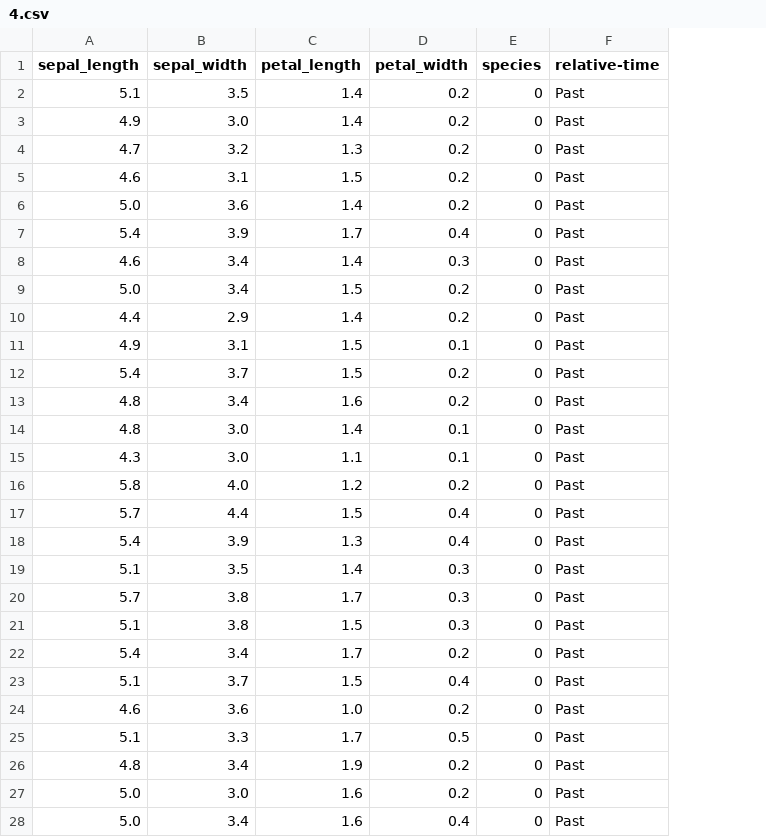
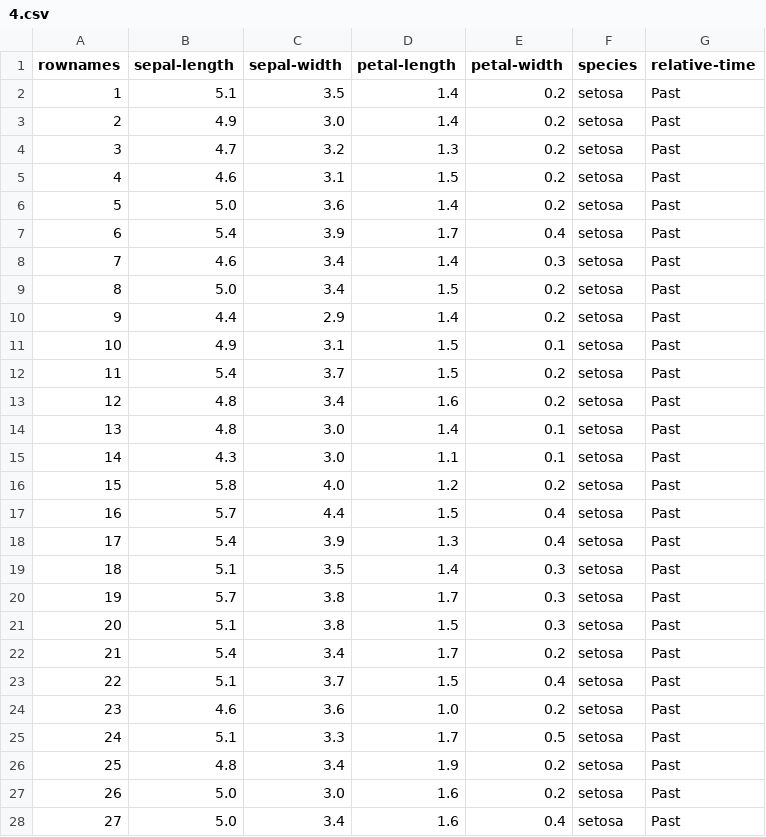
Before and after one commit to scicloj/hanamicloth, a CSV file: docs/hanamicloth.walkthrough_files/4.csv, drawn as a sheet; only a part is shown; addresses are those after the commit; the diff covers the shown part only; the diff names each change by its address in the sheet, - before the commit and + after, or states it on an @@ line.

```diff
--- a/docs/hanamicloth.walkthrough_files/4.csv
+++ b/docs/hanamicloth.walkthrough_files/4.csv
+column A (rownames), rows 2-28: 1 | 2 | 3 | 4 | 5 | 6 | 7 | 8 | 9 | 10 | 11 | 12 | 13 | 14 | 15 | 16 | 17 | 18 | 19 | 20 | 21 | 22 | 23 | 24 | 25 | 26 | 27
-B1: sepal_length
+B1: sepal-length
-C1: sepal_width
+C1: sepal-width
-D1: petal_length
+D1: petal-length
-E1: petal_width
+E1: petal-width
-F2:F28 (species): 0
+F2:F28 (species): setosa
```
Also changed, not shown: 123 edited cells elsewhere in this file, docs/hanamicloth.walkthrough_files/0.csv, docs/hanamicloth.walkthrough_files/3.csv, 9 other files.
